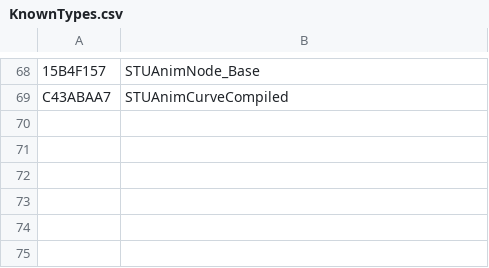
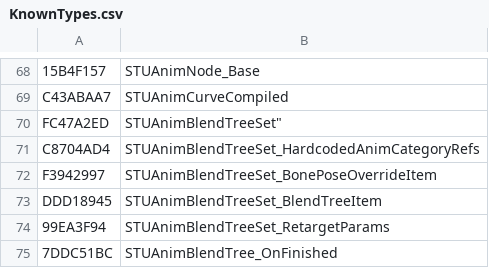
Before and after one commit to overtools/OWLib, a CSV file: STUHashTool/KnownTypes.csv, drawn as a sheet; only a part is shown, gaps mark what is left out; the diff names each change by its address in the sheet, - before the commit and + after, or states it on an @@ line.

Commit message:
[DataTool]: fix space after hero name + 021 names

```diff
--- a/STUHashTool/KnownTypes.csv
+++ b/STUHashTool/KnownTypes.csv
+row 70: FC47A2ED | STUAnimBlendTreeSet"
+row 71: C8704AD4 | STUAnimBlendTreeSet_HardcodedAnimCategoryRefs
+row 72: F3942997 | STUAnimBlendTreeSet_BonePoseOverrideItem
+row 73: DDD18945 | STUAnimBlendTreeSet_BlendTreeItem
+row 74: 99EA3F94 | STUAnimBlendTreeSet_RetargetParams
+row 75: 7DDC51BC | STUAnimBlendTree_OnFinished
```
Also changed, not shown: STUHashTool/KnownFields.csv, 28 other files.
